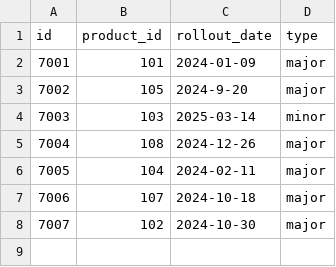
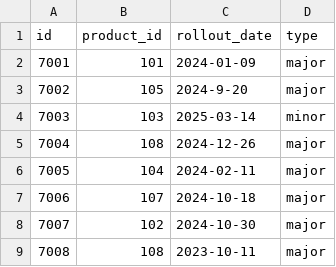
Before and after one commit to azureholic/CW-Repeated-Calls, a CSV file: data/software_update.csv, drawn as a sheet; the diff names each change by its address in the sheet, - before the commit and + after, or states it on an @@ line.

```diff
--- a/data/software_update.csv
+++ b/data/software_update.csv
+row 9: 7008 | 108 | 2023-10-11 | major
```
Also changed, not shown: data/call_event.csv, data/historic_call_event.csv, 1 other file.
